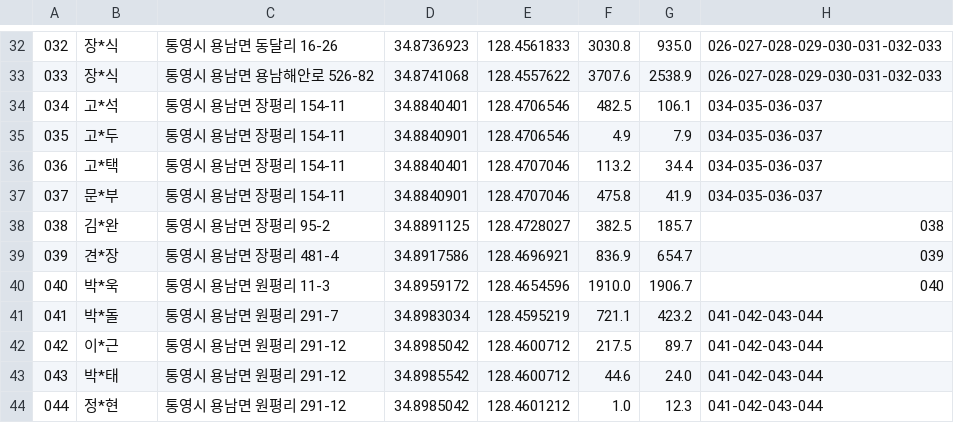
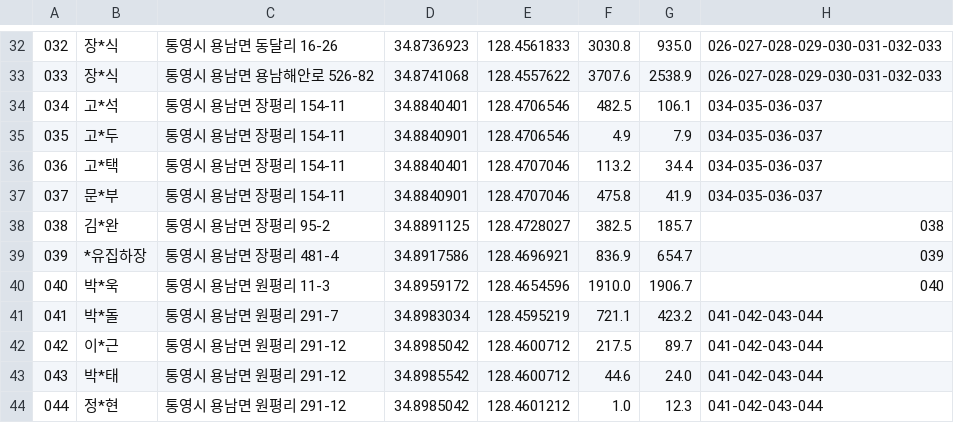
Before and after one commit to zerg0088/green_oceans_data, a CSV file: static/data/csv/total.csv, drawn as a sheet; only a part is shown, gaps mark what is left out; the diff covers the shown part only.

```diff
--- a/static/data/csv/total.csv
+++ b/static/data/csv/total.csv
@@ -38,3 +38,3 @@
 038,김*완,통영시 용남면 장평리 95-2,34.8891125,128.4728027,382.5,185.7,038
-039,견*장,통영시 용남면 장평리 481-4,34.8917586,128.4696921,836.9,654.7,039
+039,*유집하장,통영시 용남면 장평리 481-4,34.8917586,128.4696921,836.9,654.7,039
 040,박*욱,통영시 용남면 원평리 11-3,34.8959172,128.4654596,1910.0,1906.7,040
```
Also changed, not shown: 18 edited cells elsewhere in this file.
